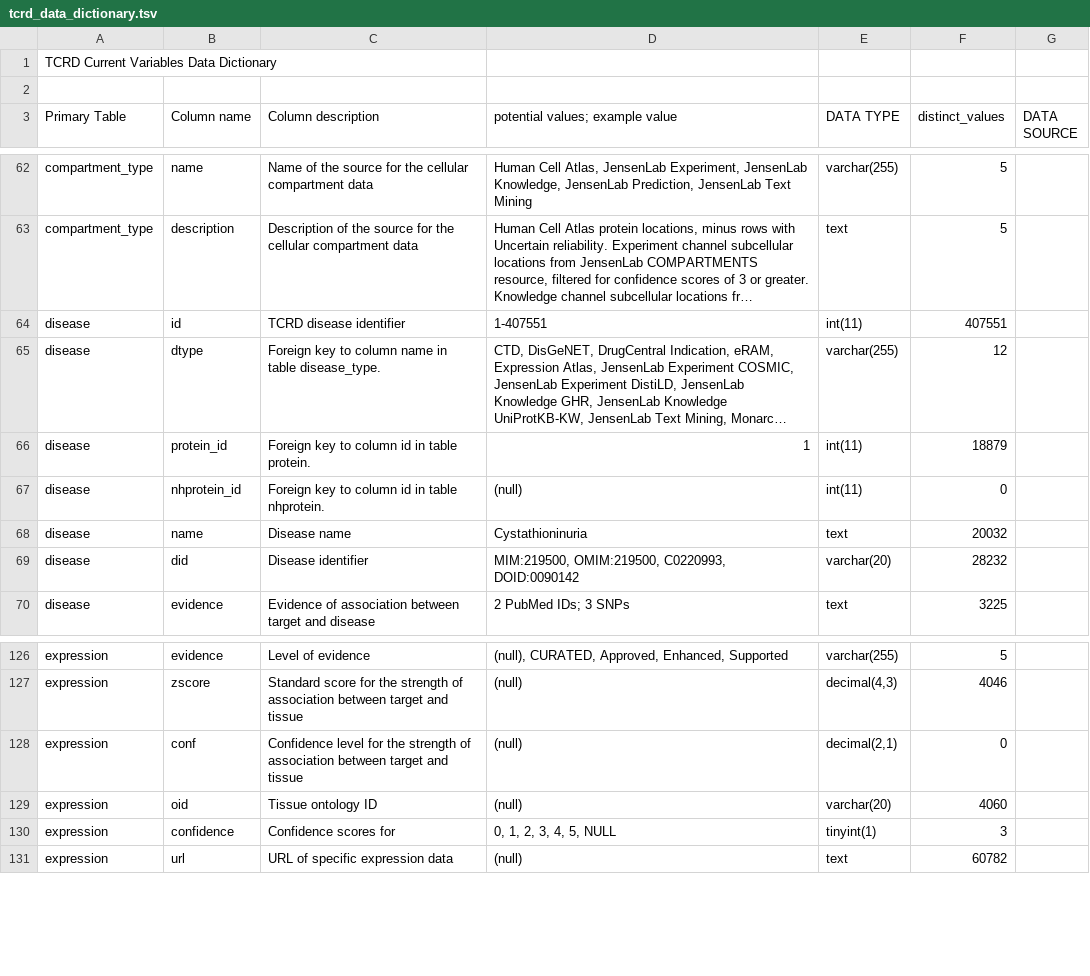
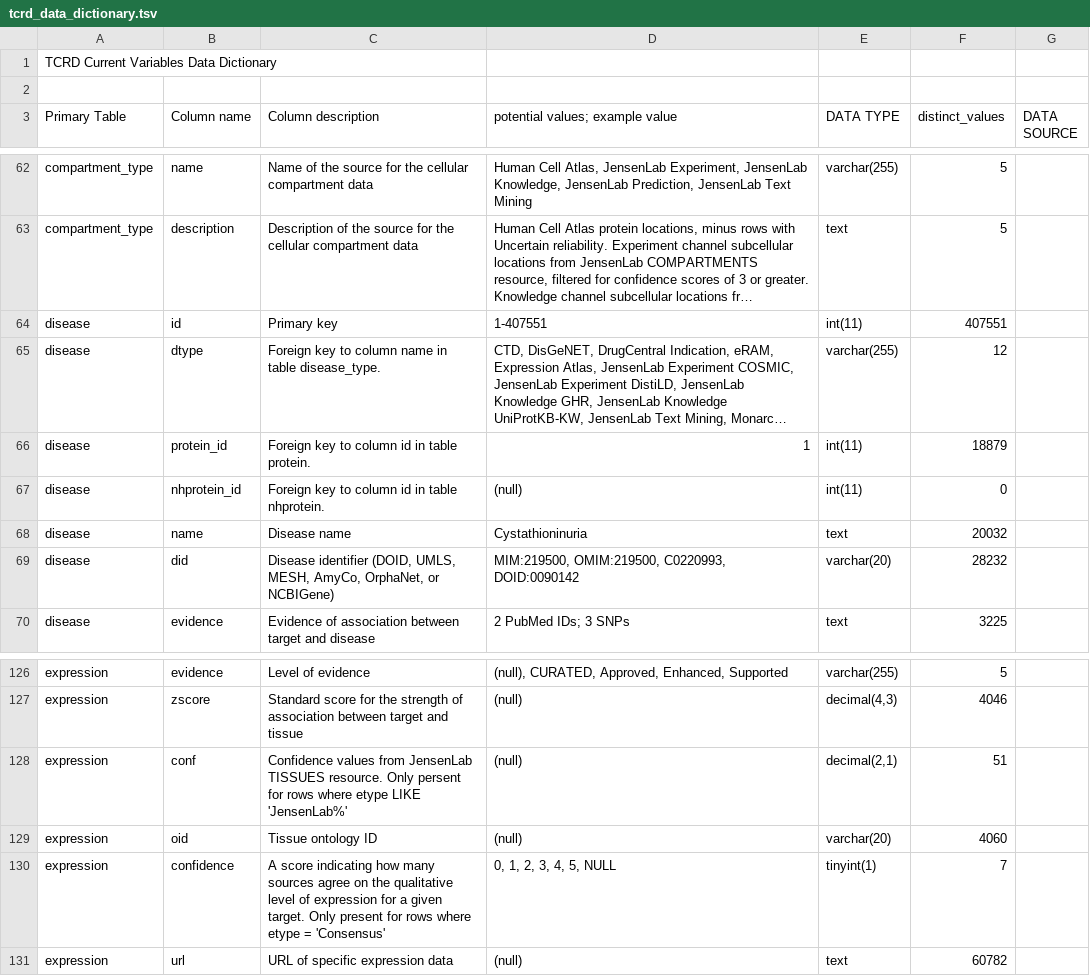
Before and after one commit to unmtransinfo/idg-cfde, a TSV file: data_dictionary/tcrd_data_dictionary.tsv, drawn as a sheet; only a part is shown, gaps mark what is left out; long unchanged cells end in …; the diff names each change by its address in the sheet, - before the commit and + after, or states it on an @@ line.

Commit message:
Y1 TCRD data dictionary.

```diff
--- a/data_dictionary/tcrd_data_dictionary.tsv
+++ b/data_dictionary/tcrd_data_dictionary.tsv
-C64 (Column description): TCRD disease identifier
+C64 (Column description): Primary key
-C69 (Column description): Disease identifier
+C69 (Column description): Disease identifier (DOID, UMLS, MESH, AmyCo, OrphaNet, or NCBIGene)
-C128 (Column description): Confidence level for the strength of association between target and tissue
+C128 (Column description): Confidence values from JensenLab TISSUES resource. Only persent for rows where etype LIKE 'JensenLab%'
-F128 (distinct_values): 0
+F128 (distinct_values): 51
-C130 (Column description): Confidence scores for
+C130 (Column description): A score indicating how many sources agree on the qualitative level of expression for a given target. Only present for rows where etype = 'Consensus'
-F130 (distinct_values): 3
+F130 (distinct_values): 7
```
Also changed, not shown: 1 other file.
